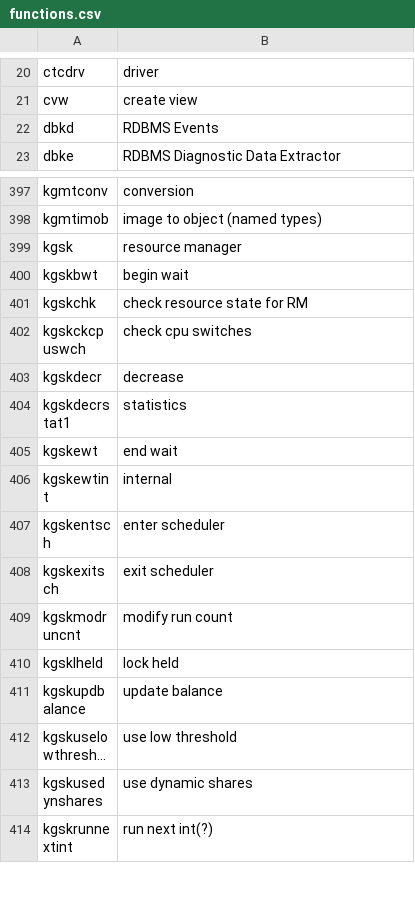
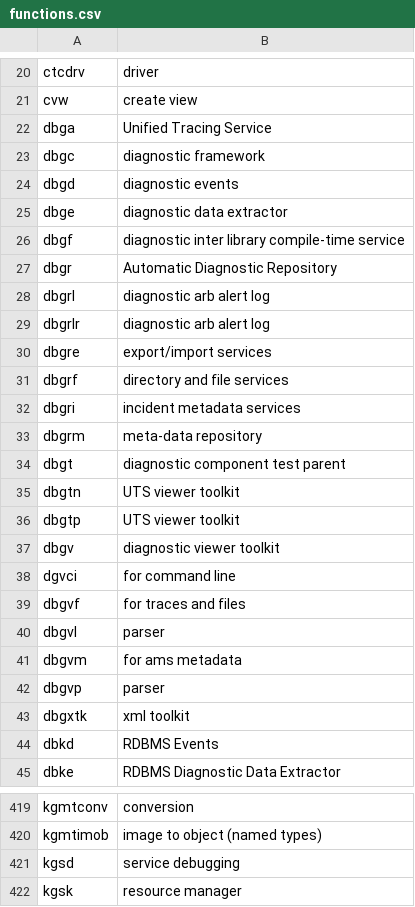
Before and after one commit to skoehler-soocs/ora_db_func_anno, a CSV file: functions.csv, drawn as a sheet; only a part is shown, gaps mark what is left out; the shorter side is filled out with more unchanged rows; long unchanged cells end in …; the diff covers the shown part only; the diff names each change by its address in the sheet, - before the commit and + after, or states it on an @@ line.

Commit message:
diagnostic functions

```diff
--- a/functions.csv
+++ b/functions.csv
+row 22: dbga | Unified Tracing Service
+row 23: dbgc | diagnostic framework
+row 24: dbgd | diagnostic events
+row 25: dbge | diagnostic data extractor
+row 26: dbgf | diagnostic inter library compile-time service
+row 27: dbgr | Automatic Diagnostic Repository
+row 28: dbgrl | diagnostic arb alert log
+row 29: dbgrlr | diagnostic arb alert log
+row 30: dbgre | export/import services
+row 31: dbgrf | directory and file services
+row 32: dbgri | incident metadata services
+row 33: dbgrm | meta-data repository
+row 34: dbgt | diagnostic component test parent
+row 35: dbgtn | UTS viewer toolkit
+row 36: dbgtp | UTS viewer toolkit
+row 37: dbgv | diagnostic viewer toolkit
+row 38: dgvci | for command line
+row 39: dbgvf | for traces and files
+row 40: dbgvl | parser
+row 41: dbgvm | for ams metadata
+row 42: dbgvp | parser
+row 43: dbgxtk | xml toolkit
+row 421: kgsd | service debugging
```
Also changed, not shown: 1 added row elsewhere in this file.
